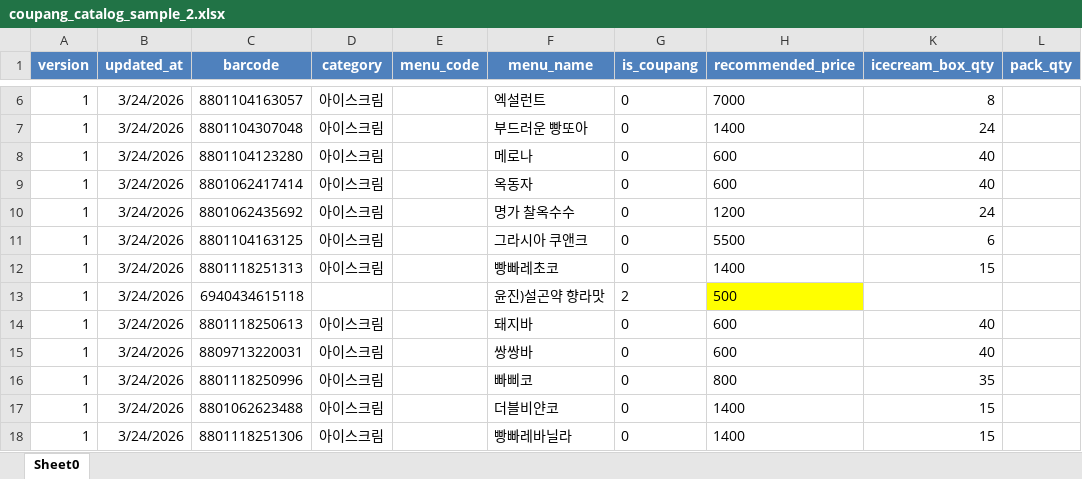
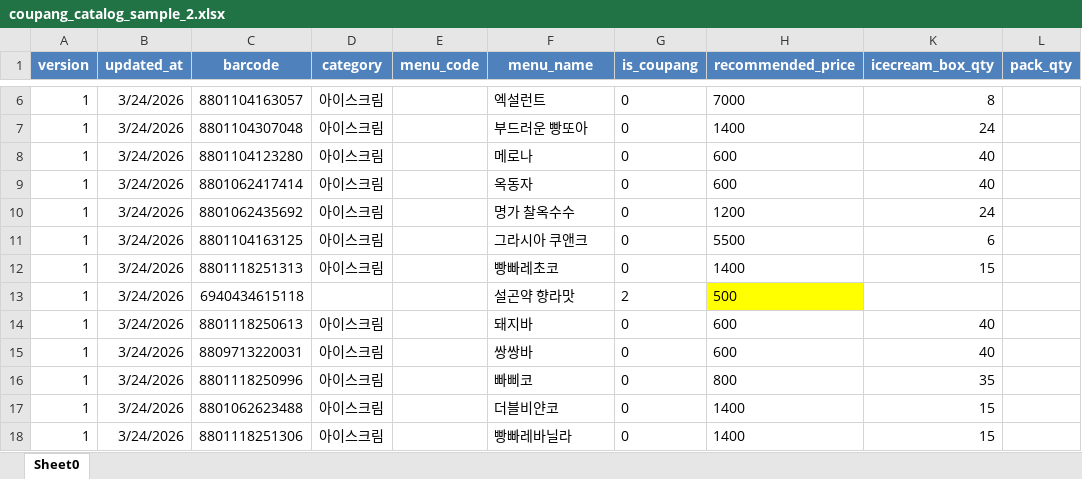
Before and after one commit to JAKEJeong113/is-order, an Excel workbook: coupang_catalog_sample_2.xlsx, sheet Sheet0, drawn as a sheet; only a part is shown, gaps mark what is left out; values as stored, in another font and other column widths than the file's, no borders; the diff names each change by its address in the sheet, - before the commit and + after, or states it on an @@ line.

```diff
--- a/coupang_catalog_sample_2.xlsx (sheet Sheet0)
+++ b/coupang_catalog_sample_2.xlsx (sheet Sheet0)
-F13 (menu_name): 윤진)설곤약 향라맛
+F13 (menu_name): 설곤약 향라맛
```
Also changed, not shown: 7 other files.
